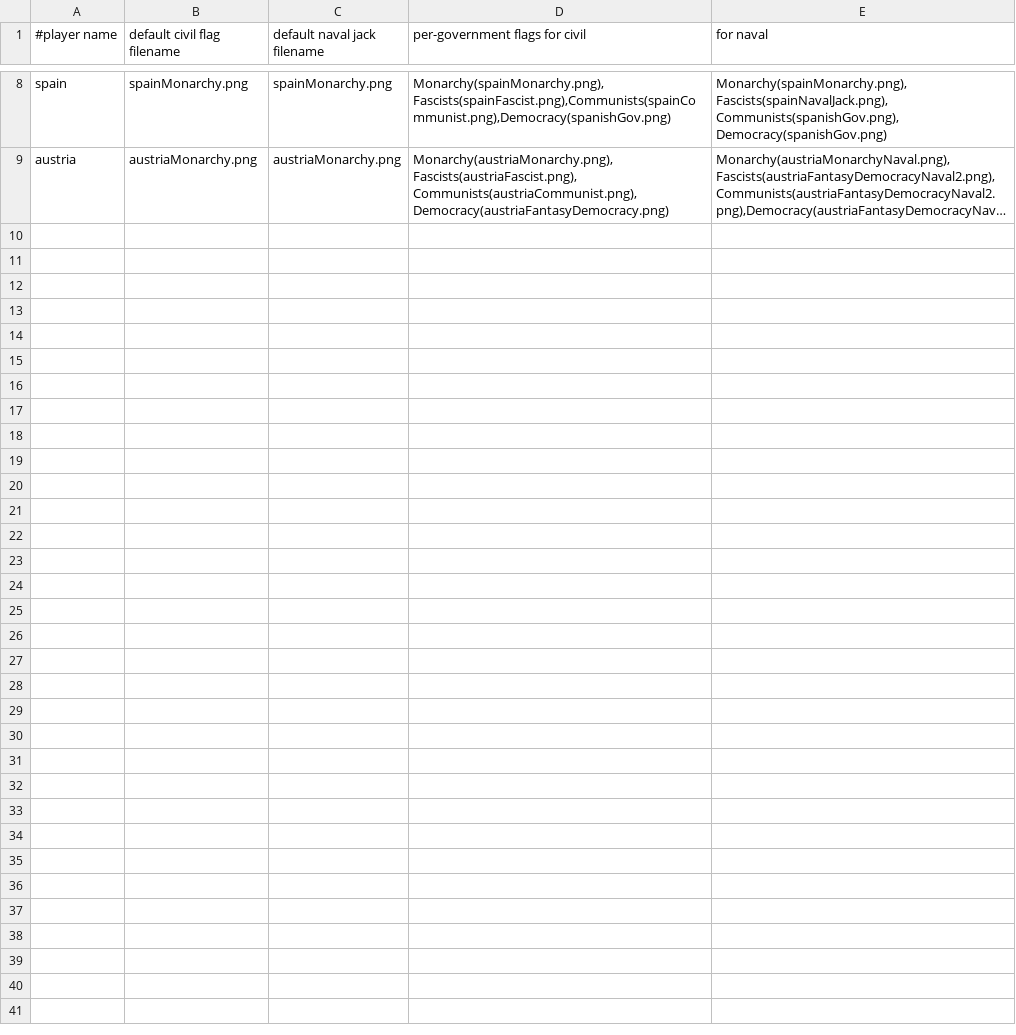
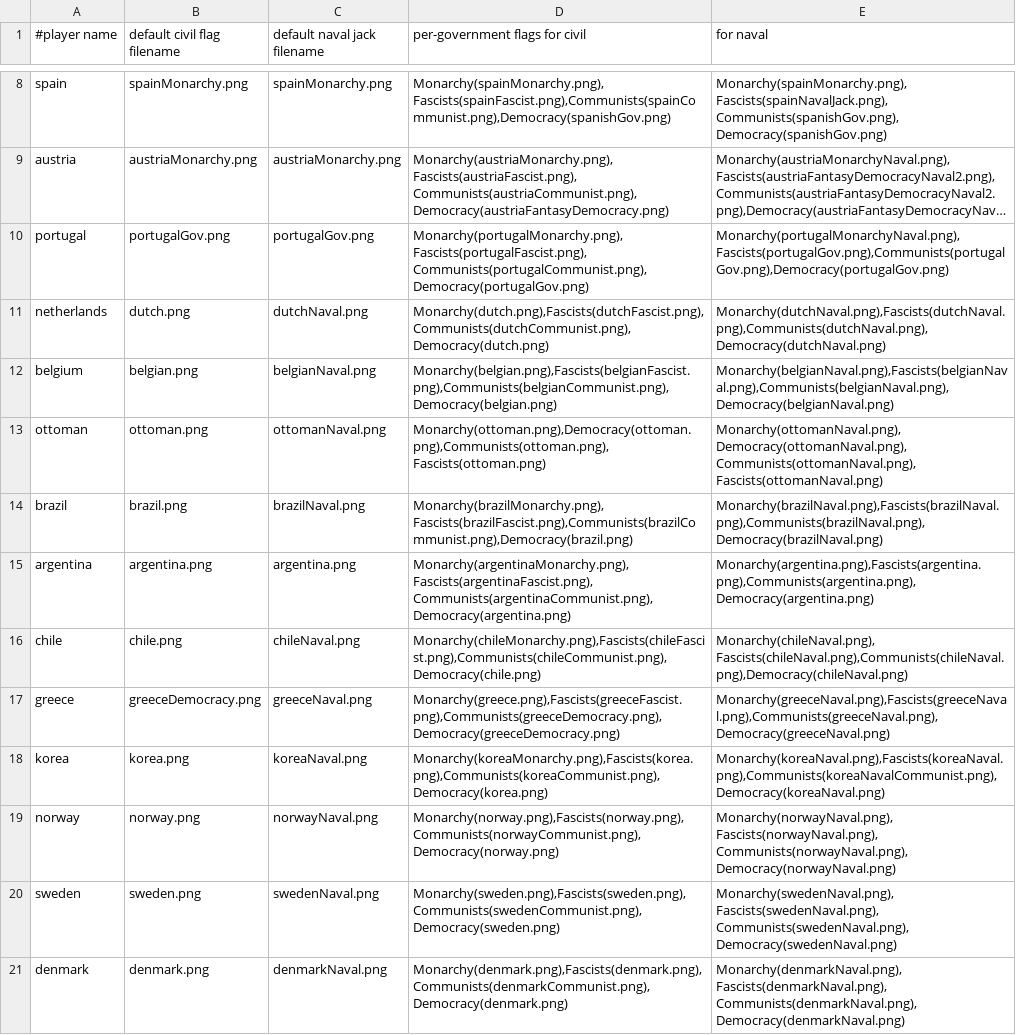
Before and after one commit to prontotorpedo/Dreadnought-Improvement-Project-Modified, a CSV file: flags.csv, drawn as a sheet; only a part is shown, gaps mark what is left out; long unchanged cells end in …; the diff names each change by its address in the sheet, - before the commit and + after, or states it on an @@ line.

```diff
--- a/flags.csv
+++ b/flags.csv
+row 10: portugal | portugalGov.png | portugalGov.png | Monarchy(portugalMonarchy.png),Fascists(portugalFascist.png),Communists(portugalCommunist.png),Democracy(portugalGov.png) | Monarchy(portugalMonarchyNaval.png),Fascists(portugalGov.png),Communists(portugalGov.png),Democracy(portugalGov.png)
+row 11: netherlands | dutch.png | dutchNaval.png | Monarchy(dutch.png),Fascists(dutchFascist.png),Communists(dutchCommunist.png),Democracy(dutch.png) | Monarchy(dutchNaval.png),Fascists(dutchNaval.png),Communists(dutchNaval.png),Democracy(dutchNaval.png)
+row 12: belgium | belgian.png | belgianNaval.png | Monarchy(belgian.png),Fascists(belgianFascist.png),Communists(belgianCommunist.png),Democracy(belgian.png) | Monarchy(belgianNaval.png),Fascists(belgianNaval.png),Communists(belgianNaval.png),Democracy(belgianNaval.png)
+row 13: ottoman | ottoman.png | ottomanNaval.png | Monarchy(ottoman.png),Democracy(ottoman.png),Communists(ottoman.png),Fascists(ottoman.png) | Monarchy(ottomanNaval.png), Democracy(ottomanNaval.png),Communists(ottomanNaval.png),Fascists(ottomanNaval.png)
+row 14: brazil | brazil.png | brazilNaval.png | Monarchy(brazilMonarchy.png),Fascists(brazilFascist.png),Communists(brazilCommunist.png),Democracy(brazil.png) | Monarchy(brazilNaval.png),Fascists(brazilNaval.png),Communists(brazilNaval.png),Democracy(brazilNaval.png)
+row 15: argentina | argentina.png | argentina.png | Monarchy(argentinaMonarchy.png),Fascists(argentinaFascist.png),Communists(argentinaCommunist.png),Democracy(argentina.png) | Monarchy(argentina.png),Fascists(argentina.png),Communists(argentina.png),Democracy(argentina.png)
+row 16: chile | chile.png | chileNaval.png | Monarchy(chileMonarchy.png),Fascists(chileFascist.png),Communists(chileCommunist.png),Democracy(chile.png) | Monarchy(chileNaval.png), Fascists(chileNaval.png),Communists(chileNaval.png),Democracy(chileNaval.png)
+row 17: greece | greeceDemocracy.png | greeceNaval.png | Monarchy(greece.png),Fascists(greeceFascist.png),Communists(greeceDemocracy.png),Democracy(greeceDemocracy.png) | Monarchy(greeceNaval.png),Fascists(greeceNaval.png),Communists(greeceNaval.png),Democracy(greeceNaval.png)
+row 18: korea | korea.png | koreaNaval.png | Monarchy(koreaMonarchy.png),Fascists(korea.png),Communists(koreaCommunist.png),Democracy(korea.png) | Monarchy(koreaNaval.png),Fascists(koreaNaval.png),Communists(koreaNavalCommunist.png),Democracy(koreaNaval.png)
+row 19: norway | norway.png | norwayNaval.png | Monarchy(norway.png),Fascists(norway.png),Communists(norwayCommunist.png),Democracy(norway.png) | Monarchy(norwayNaval.png),Fascists(norwayNaval.png),Communists(norwayNaval.png),Democracy(norwayNaval.png)
+row 20: sweden | sweden.png | swedenNaval.png | Monarchy(sweden.png),Fascists(sweden.png),Communists(swedenCommunist.png),Democracy(sweden.png) | Monarchy(swedenNaval.png),Fascists(swedenNaval.png),Communists(swedenNaval.png),Democracy(swedenNaval.png)
+row 21: denmark | denmark.png | denmarkNaval.png | Monarchy(denmark.png),Fascists(denmark.png),Communists(denmarkCommunist.png),Democracy(denmark.png) | Monarchy(denmarkNaval.png),Fascists(denmarkNaval.png),Communists(denmarkNaval.png),Democracy(denmarkNaval.png)
```
Also changed, not shown: aiAdmirals.csv, aiPersonalities.csv, 26 other files.
